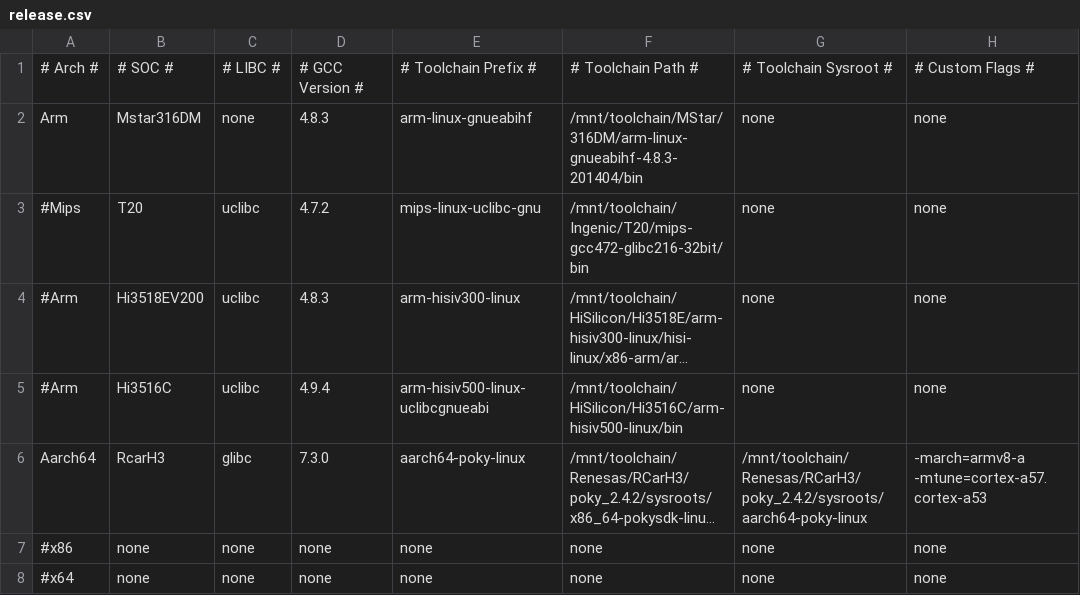
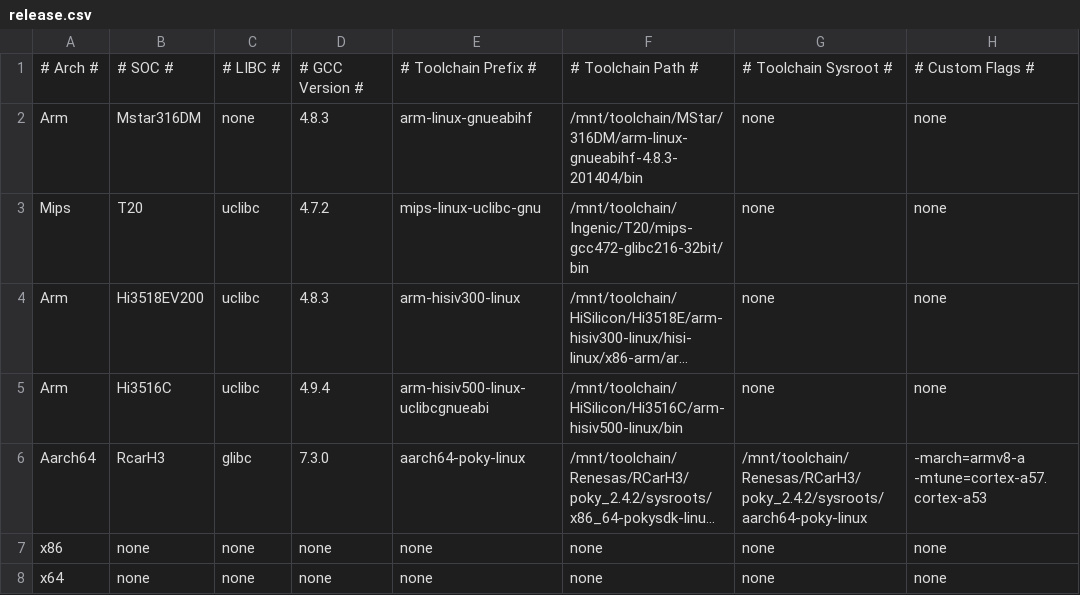
Before and after one commit to aggresss/mirror-libghttp, a CSV file: release.csv, drawn as a sheet; long unchanged cells end in …; the diff names each change by its address in the sheet, - before the commit and + after, or states it on an @@ line.

```diff
--- a/release.csv
+++ b/release.csv
-A3: #Mips
+A3: Mips
-A4:A5: #Arm
+A4:A5: Arm
-A7: #x86
+A7: x86
-A8: #x64
+A8: x64
```
Also changed, not shown: 1 other file.
